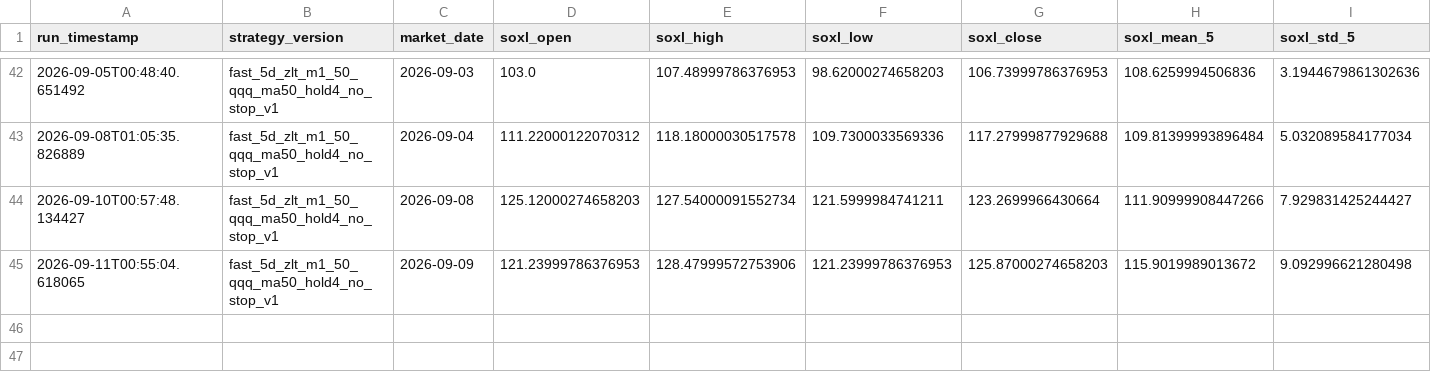
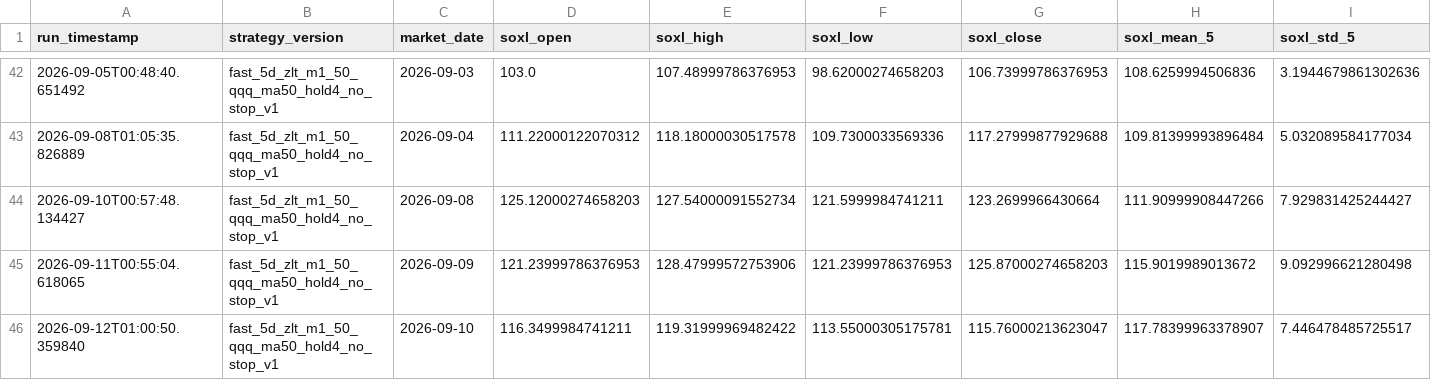
Before and after one commit to shoexue/soxl-bot, a CSV file: data/paper/paper_daily_log.csv, drawn as a sheet; only a part is shown, gaps mark what is left out; rows hold the shown columns only; the diff names each change by its address in the sheet, - before the commit and + after, or states it on an @@ line.

```diff
--- a/data/paper/paper_daily_log.csv
+++ b/data/paper/paper_daily_log.csv
+row 46: 2026-09-12T01:00:50.359840 | fast_5d_zlt_m1_50_qqq_ma50_hold4_no_stop_v1 | 2026-09-10 | 116.3499984741211 | 119.31999969482422 | 113.55000305175781 | 115.76000213623047 | 117.78399963378907 | 7.446478485725517
```
Also changed, not shown: 1 other file.
